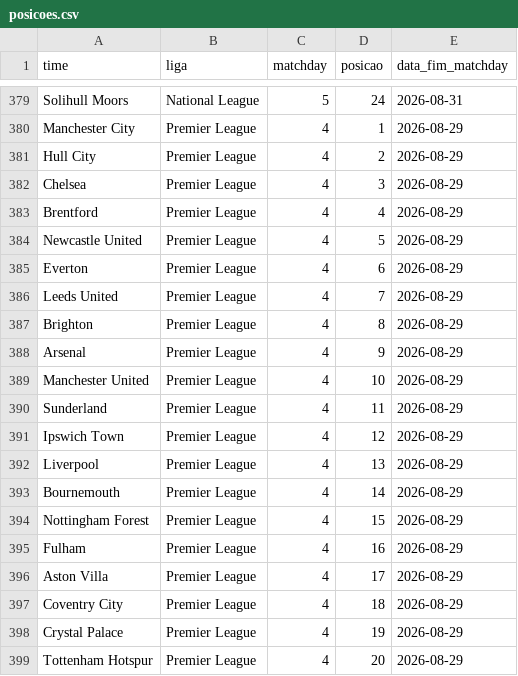
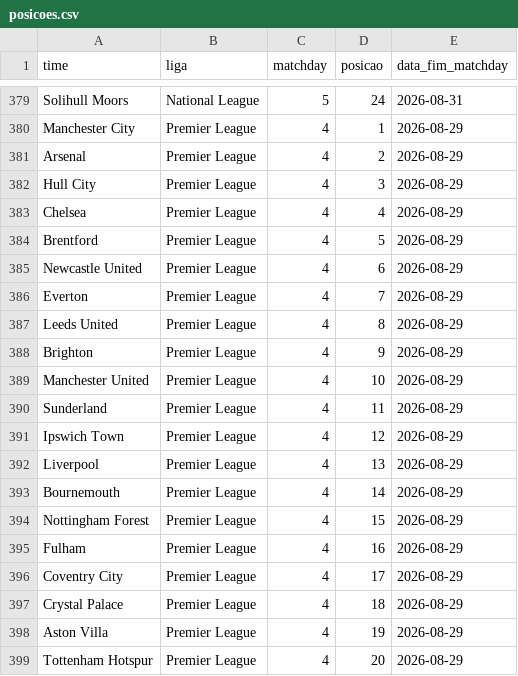
Before and after one commit to AlexTorres10/bbi-placares, a CSV file: data/posicoes.csv, drawn as a sheet; only a part is shown, gaps mark what is left out.

```diff
--- a/data/posicoes.csv
+++ b/data/posicoes.csv
@@ -380,10 +380,10 @@ Solihull Moors,National League,5,24,2026-08-31
 Manchester City,Premier League,4,1,2026-08-29
-Hull City,Premier League,4,2,2026-08-29
-Chelsea,Premier League,4,3,2026-08-29
-Brentford,Premier League,4,4,2026-08-29
-Newcastle United,Premier League,4,5,2026-08-29
-Everton,Premier League,4,6,2026-08-29
-Leeds United,Premier League,4,7,2026-08-29
-Brighton,Premier League,4,8,2026-08-29
-Arsenal,Premier League,4,9,2026-08-29
+Arsenal,Premier League,4,2,2026-08-29
+Hull City,Premier League,4,3,2026-08-29
+Chelsea,Premier League,4,4,2026-08-29
+Brentford,Premier League,4,5,2026-08-29
+Newcastle United,Premier League,4,6,2026-08-29
+Everton,Premier League,4,7,2026-08-29
+Leeds United,Premier League,4,8,2026-08-29
+Brighton,Premier League,4,9,2026-08-29
 Manchester United,Premier League,4,10,2026-08-29
@@ -395,5 +395,5 @@ Nottingham Forest,Premier League,4,15,2026-08-29
 Fulham,Premier League,4,16,2026-08-29
-Aston Villa,Premier League,4,17,2026-08-29
-Coventry City,Premier League,4,18,2026-08-29
-Crystal Palace,Premier League,4,19,2026-08-29
+Coventry City,Premier League,4,17,2026-08-29
+Crystal Palace,Premier League,4,18,2026-08-29
+Aston Villa,Premier League,4,19,2026-08-29
 Tottenham Hotspur,Premier League,4,20,2026-08-29
```
Also changed, not shown: data/historico.csv, 1 other file.
